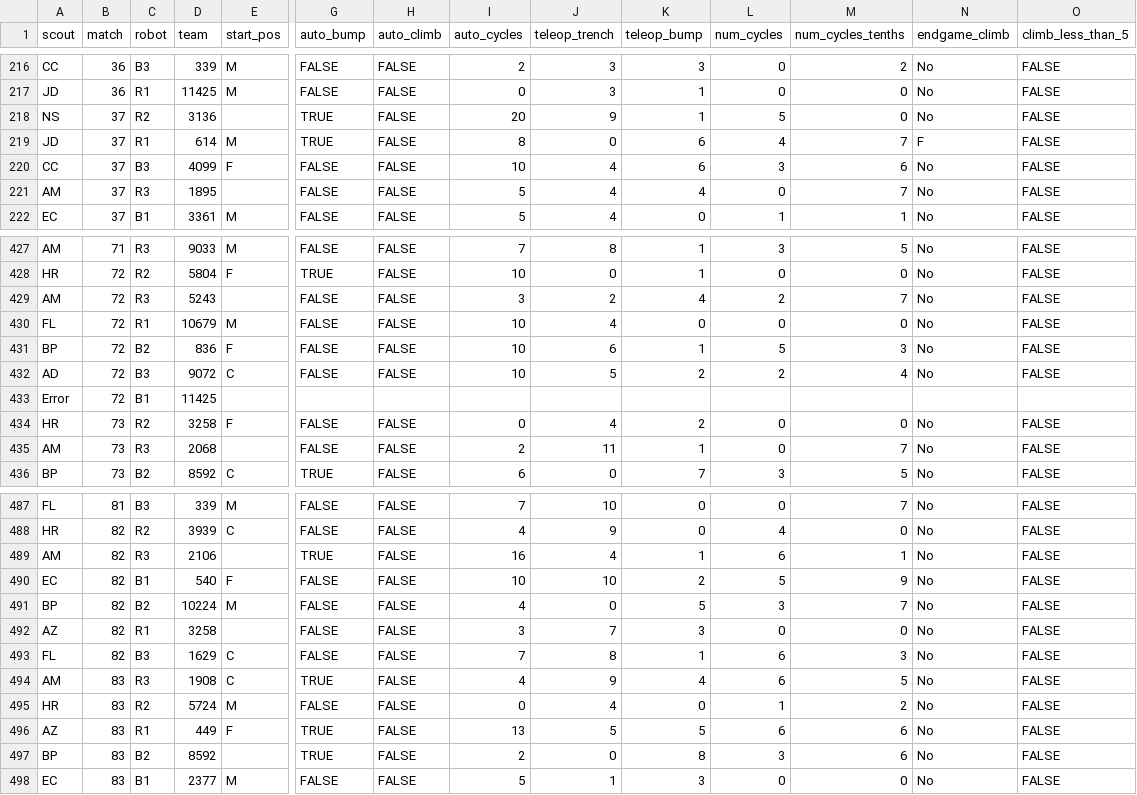
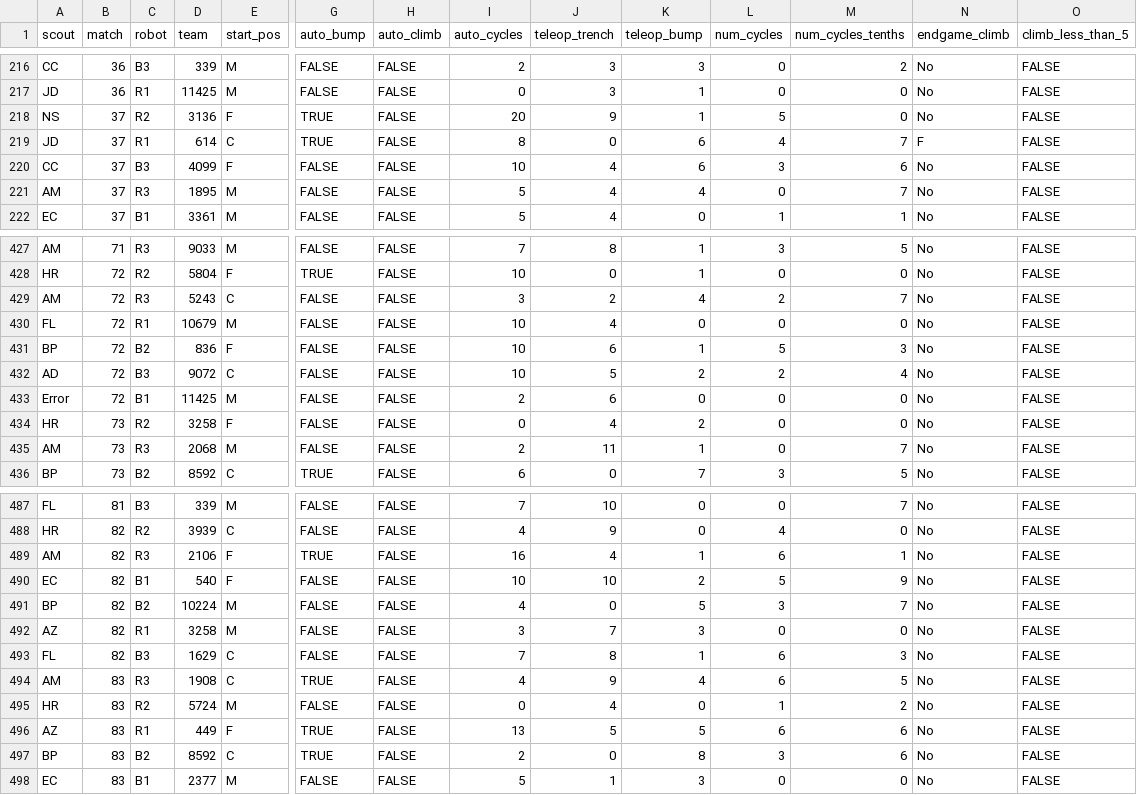
Before and after one commit to Ghostyaq/scouting2026, a CSV file: shinyapp/data/chcmp/data.csv, drawn as a sheet; only a part is shown, gaps mark what is left out; removed rows and columns are numbered as before the commit, all else as after; rows hold the shown columns only; the diff covers the shown part only; the diff names each change by its address in the sheet, - before the commit and + after, or states it on an @@ line.

Commit message:
update data part 2

```diff
--- a/shinyapp/data/chcmp/data.csv
+++ b/shinyapp/data/chcmp/data.csv
-E218 (start_pos): (empty)
+E218 (start_pos): F
-E219 (start_pos): M
+E219 (start_pos): C
-E221 (start_pos): (empty)
+E221 (start_pos): M
-E429 (start_pos): (empty)
+E429 (start_pos): C
-row 433: Error | 72 | B1 | 11425
+row 433: Error | 72 | B1 | 11425 | M | FALSE | FALSE | 2 | 6 | 0 | 0 | 0 | No | FALSE
-E435 (start_pos): (empty)
+E435 (start_pos): M
-E489 (start_pos): (empty)
+E489 (start_pos): F
-E492 (start_pos): (empty)
+E492 (start_pos): M
-E497 (start_pos): (empty)
+E497 (start_pos): C
```
Also changed, not shown: 19 edited cells elsewhere in this file.
